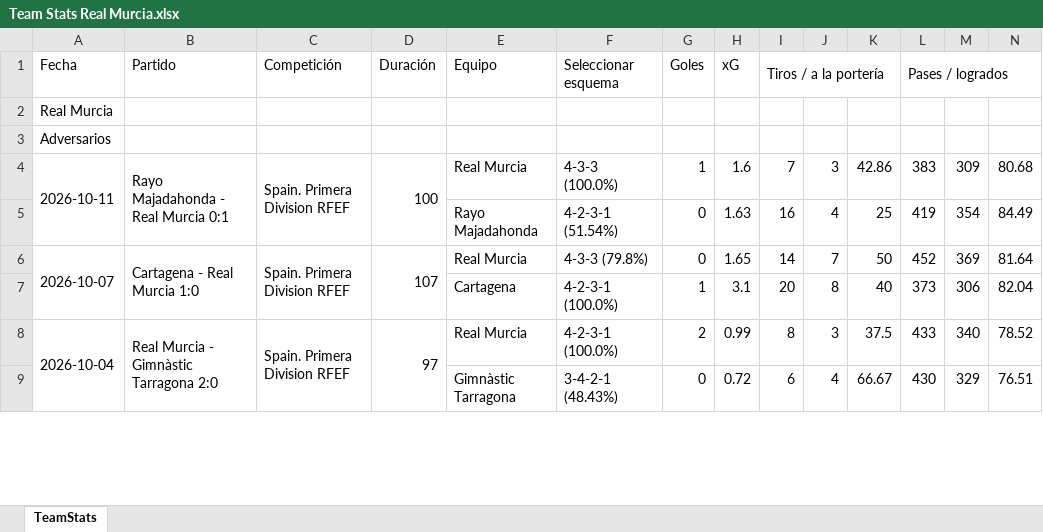
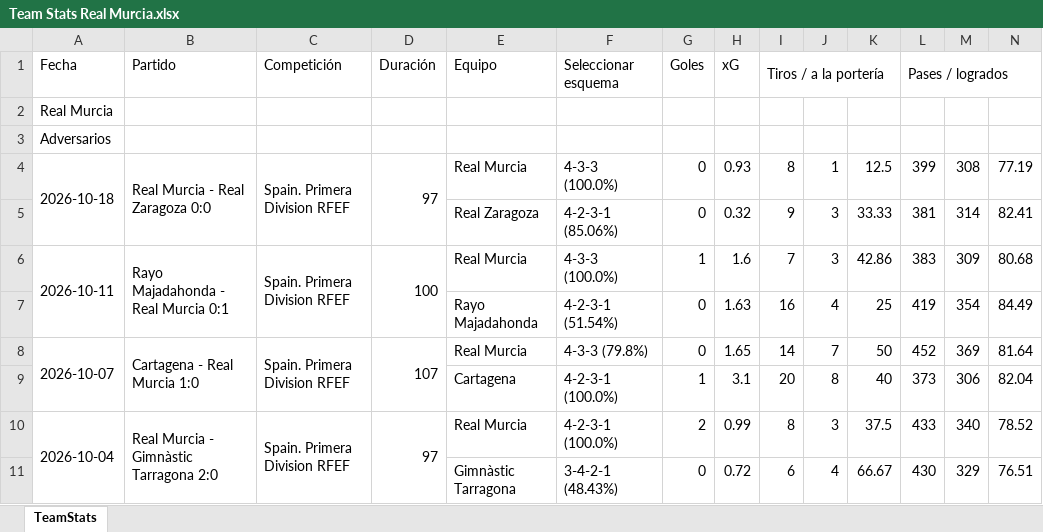
Before and after one commit to vceazurita-ship-it/Real-Madrid-Castilla-26-27, an Excel workbook: public/data/wys/Team Stats Real Murcia.xlsx, sheet TeamStats, drawn as a sheet; only a part is shown; values as stored, in another font and other column widths than the file's, no borders; rows hold the shown columns only; the diff names each change by its address in the sheet, - before the commit and + after, or states it on an @@ line.

```diff
--- a/public/data/wys/Team Stats Real Murcia.xlsx (sheet TeamStats)
+++ b/public/data/wys/Team Stats Real Murcia.xlsx (sheet TeamStats)
+row 4: 2026-10-18 | Real Murcia - Real Zaragoza 0:0 | Spain. Primera Division RFEF | 97 | Real Murcia | 4-3-3 (100.0%) | 0 | 0.93 | 8 | 1 | 12.5 | 399 | 308 | 77.19
+row 5:  |  |  |  | Real Zaragoza | 4-2-3-1 (85.06%) | 0 | 0.32 | 9 | 3 | 33.33 | 381 | 314 | 82.41
```
Also changed, not shown: public/data/wys/Player Stats 1.xlsx, public/data/wys/Player Stats 2.xlsx, 19 other files.
